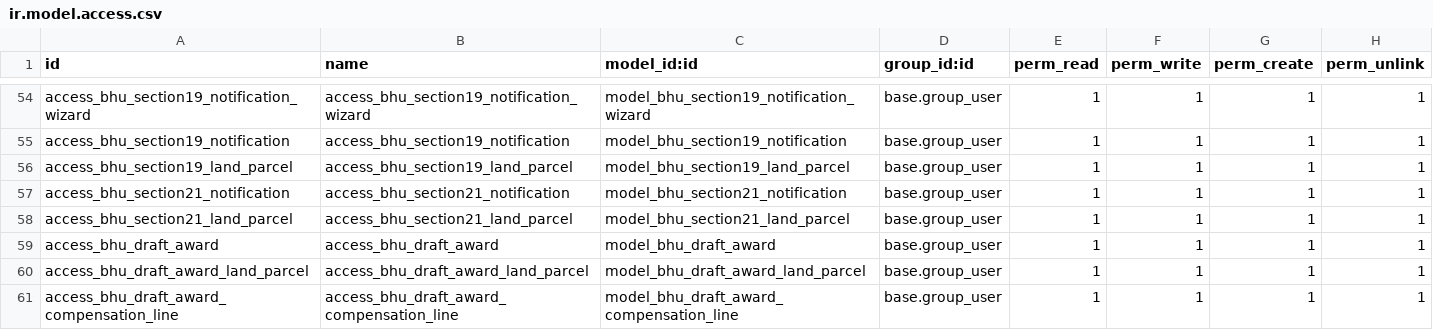
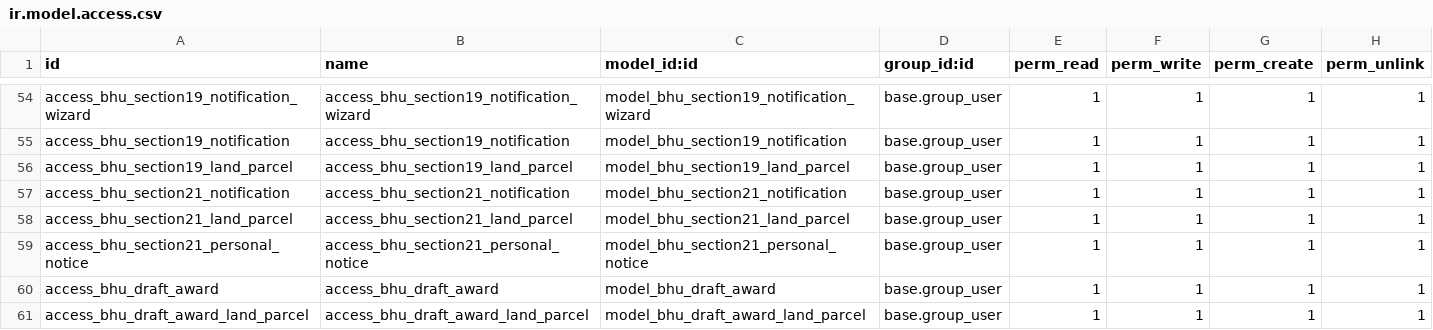
Before and after one commit to saurabhipro/bhuarjan_addons, a CSV file: bhuarjan/security/ir.model.access.csv, drawn as a sheet; only a part is shown, gaps mark what is left out; the shorter side is filled out with more unchanged rows.

```diff
--- a/bhuarjan/security/ir.model.access.csv
+++ b/bhuarjan/security/ir.model.access.csv
@@ -58,2 +58,3 @@ access_bhu_section21_notification,access_bhu_section21_notification,model_bhu_se
 access_bhu_section21_land_parcel,access_bhu_section21_land_parcel,model_bhu_section21_land_parcel,base.group_user,1,1,1,1
+access_bhu_section21_personal_notice,access_bhu_section21_personal_notice,model_bhu_section21_personal_notice,base.group_user,1,1,1,1
 access_bhu_draft_award,access_bhu_draft_award,model_bhu_draft_award,base.group_user,1,1,1,1
```
Also changed, not shown: 9 other files.
